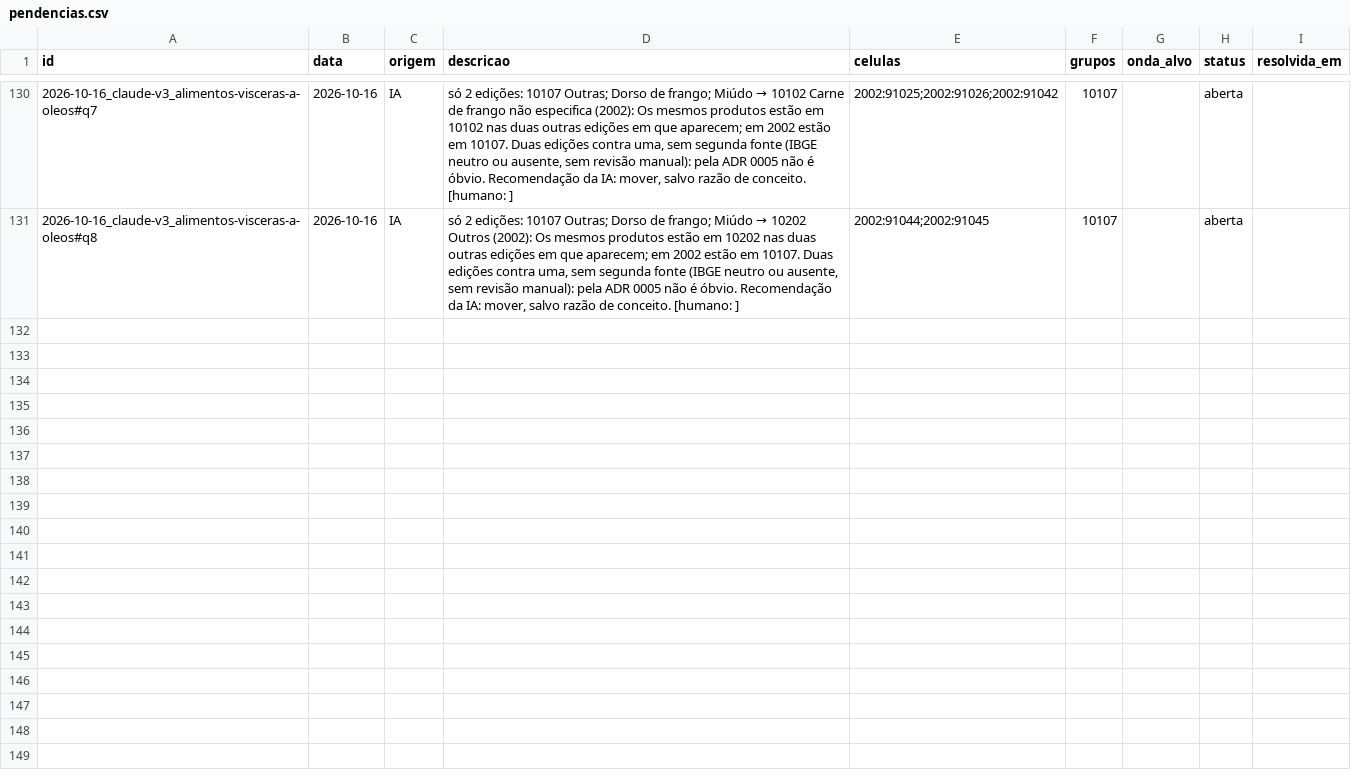
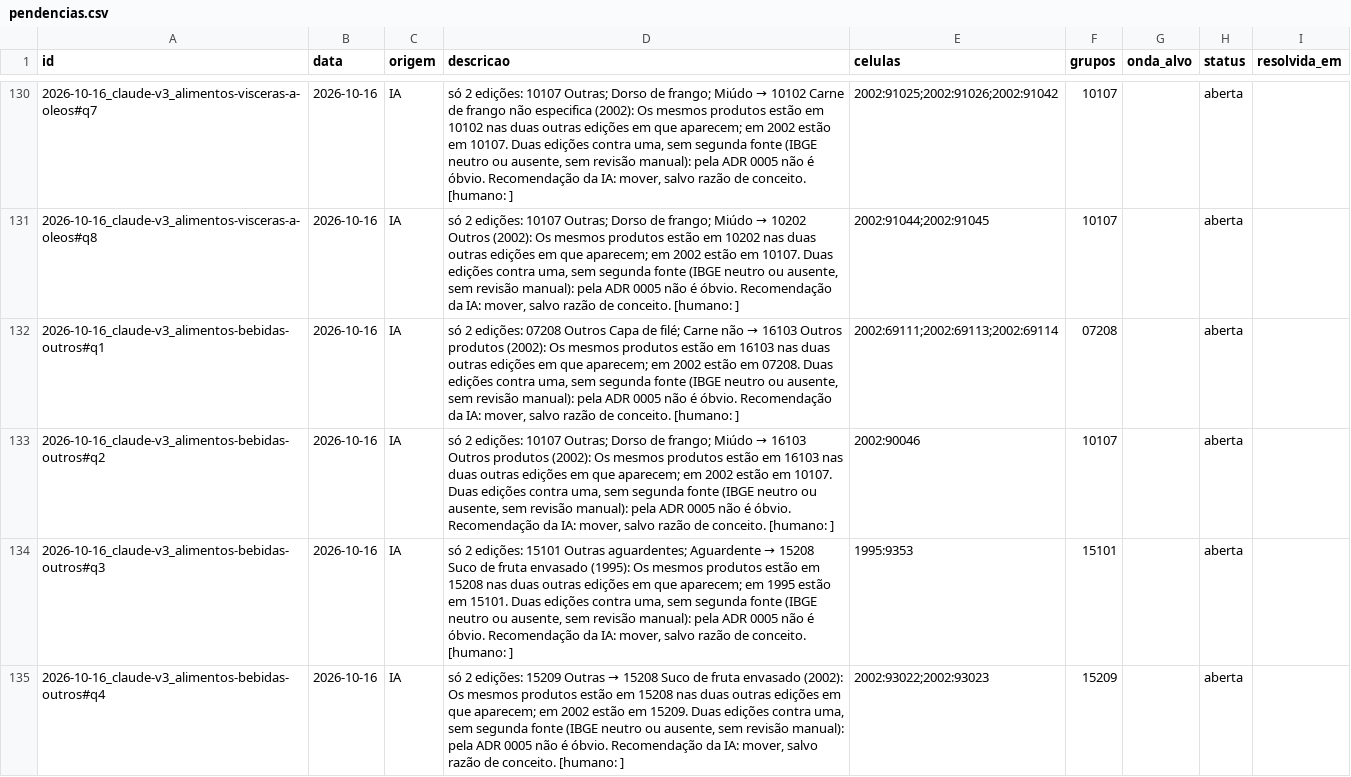
Before and after one commit to talesalonso1996-ops/Harmoniza_Produtos, a CSV file: harmonizacao/estado/pendencias.csv, drawn as a sheet; only a part is shown, gaps mark what is left out; the diff names each change by its address in the sheet, - before the commit and + after, or states it on an @@ line.

```diff
--- a/harmonizacao/estado/pendencias.csv
+++ b/harmonizacao/estado/pendencias.csv
+row 132: 2026-10-16_claude-v3_alimentos-bebidas-outros#q1 | 2026-10-16 | IA | só 2 edições: 07208 Outros Capa de filé; Carne não → 16103 Outros produtos (2002): Os mesmos produtos estão em 16103 nas duas outras edições em que aparecem; em 2002 estão em 07208. Duas edições contra uma, sem segunda fonte (IBGE neutro ou ausente, sem revisão manual): pela ADR 0005 não é óbvio. Recomendação da IA: mover, salvo razão de conceito. [humano: ] | 2002:69111;2002:69113;2002:69114 | 07208 |  | aberta
+row 133: 2026-10-16_claude-v3_alimentos-bebidas-outros#q2 | 2026-10-16 | IA | só 2 edições: 10107 Outras; Dorso de frango; Miúdo → 16103 Outros produtos (2002): Os mesmos produtos estão em 16103 nas duas outras edições em que aparecem; em 2002 estão em 10107. Duas edições contra uma, sem segunda fonte (IBGE neutro ou ausente, sem revisão manual): pela ADR 0005 não é óbvio. Recomendação da IA: mover, salvo razão de conceito. [humano: ] | 2002:90046 | 10107 |  | aberta
+row 134: 2026-10-16_claude-v3_alimentos-bebidas-outros#q3 | 2026-10-16 | IA | só 2 edições: 15101 Outras aguardentes; Aguardente → 15208 Suco de fruta envasado (1995): Os mesmos produtos estão em 15208 nas duas outras edições em que aparecem; em 1995 estão em 15101. Duas edições contra uma, sem segunda fonte (IBGE neutro ou ausente, sem revisão manual): pela ADR 0005 não é óbvio. Recomendação da IA: mover, salvo razão de conceito. [humano: ] | 1995:9353 | 15101 |  | aberta
+row 135: 2026-10-16_claude-v3_alimentos-bebidas-outros#q4 | 2026-10-16 | IA | só 2 edições: 15209 Outras → 15208 Suco de fruta envasado (2002): Os mesmos produtos estão em 15208 nas duas outras edições em que aparecem; em 2002 estão em 15209. Duas edições contra uma, sem segunda fonte (IBGE neutro ou ausente, sem revisão manual): pela ADR 0005 não é óbvio. Recomendação da IA: mover, salvo razão de conceito. [humano: ] | 2002:93022;2002:93023 | 15209 |  | aberta
```
Also changed, not shown: 9 other files.
